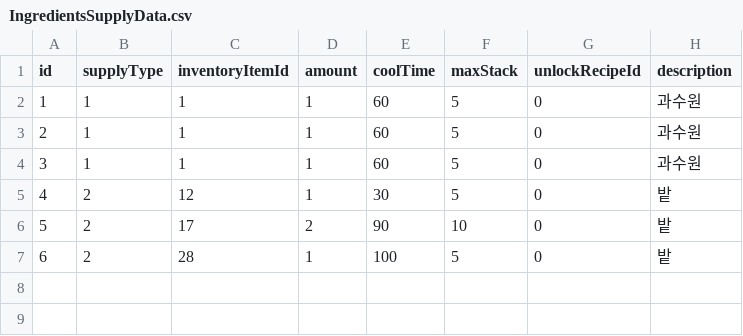
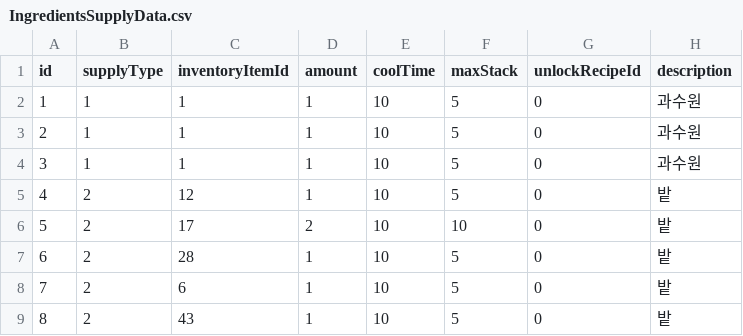
Before and after one commit to heejin-m/VillageChef, a CSV file: Assets/CSV/IngredientsSupplyData.csv, drawn as a sheet.

```diff
--- a/Assets/CSV/IngredientsSupplyData.csv
+++ b/Assets/CSV/IngredientsSupplyData.csv
@@ -1,7 +1,9 @@
 id,supplyType,inventoryItemId,amount,coolTime,maxStack,unlockRecipeId,description
-1,1,1,1,60,5,0,과수원
-2,1,1,1,60,5,0,과수원
-3,1,1,1,60,5,0,과수원
-4,2,12,1,30,5,0,밭
-5,2,17,2,90,10,0,밭
-6,2,28,1,100,5,0,밭
+1,1,1,1,10,5,0,과수원
+2,1,1,1,10,5,0,과수원
+3,1,1,1,10,5,0,과수원
+4,2,12,1,10,5,0,밭
+5,2,17,2,10,10,0,밭
+6,2,28,1,10,5,0,밭
+7,2,6,1,10,5,0,밭
+8,2,43,1,10,5,0,밭
```
Also changed, not shown: Assets/CSV/ProductData.csv, Assets/CSV/RecipeData.csv, 7 other files.
